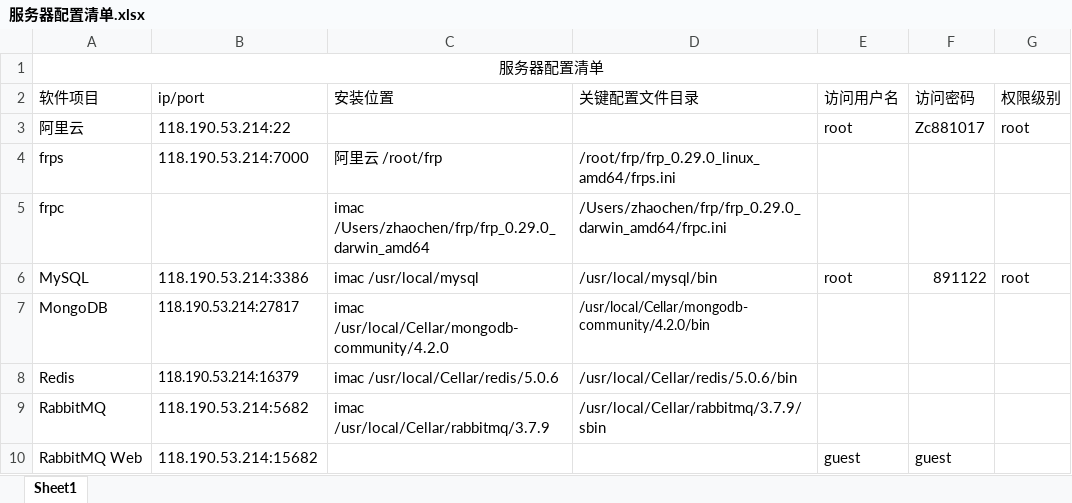
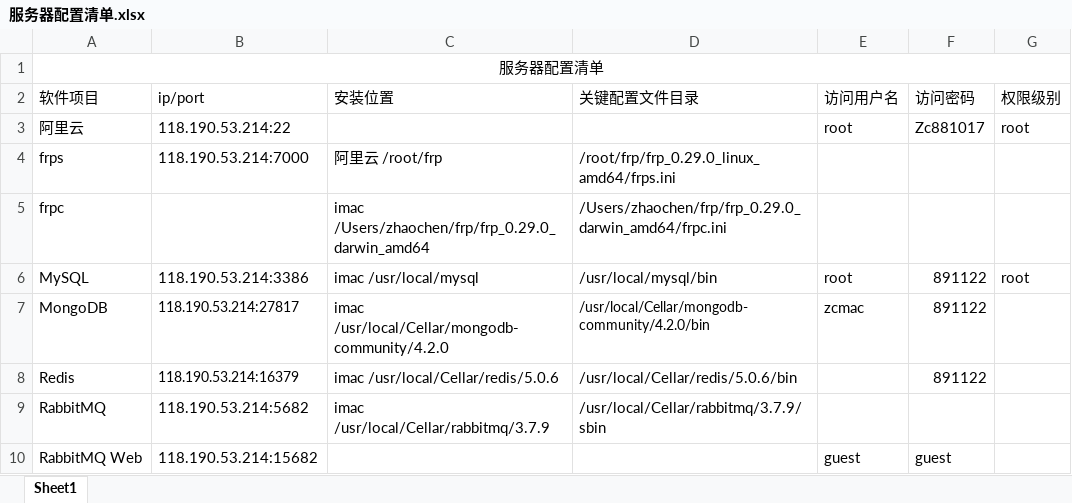
Before and after one commit to micezhao/fit-eat, an Excel workbook: document/服务器配置清单.xlsx, sheet Sheet1, drawn as a sheet; values as stored, in another font and other column widths than the file's, no borders; the diff names each change by its address in the sheet, - before the commit and + after, or states it on an @@ line.

Commit message:
提交服务器配置单 新增Redis密码、MongoDB用户密码

```diff
--- a/document/服务器配置清单.xlsx (sheet Sheet1)
+++ b/document/服务器配置清单.xlsx (sheet Sheet1)
-E7 (访问用户名): (empty)
+E7 (访问用户名): zcmac
-F7:F8 (访问密码): (empty)
+F7:F8 (访问密码): 891122
```
